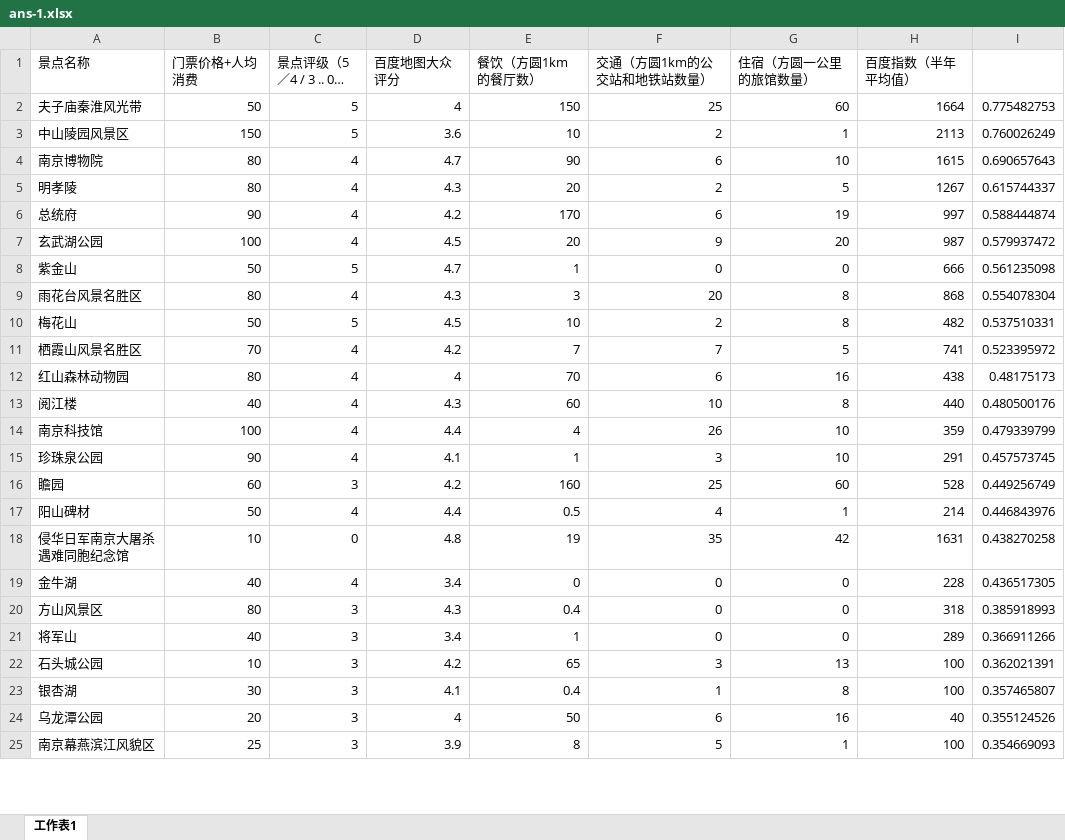
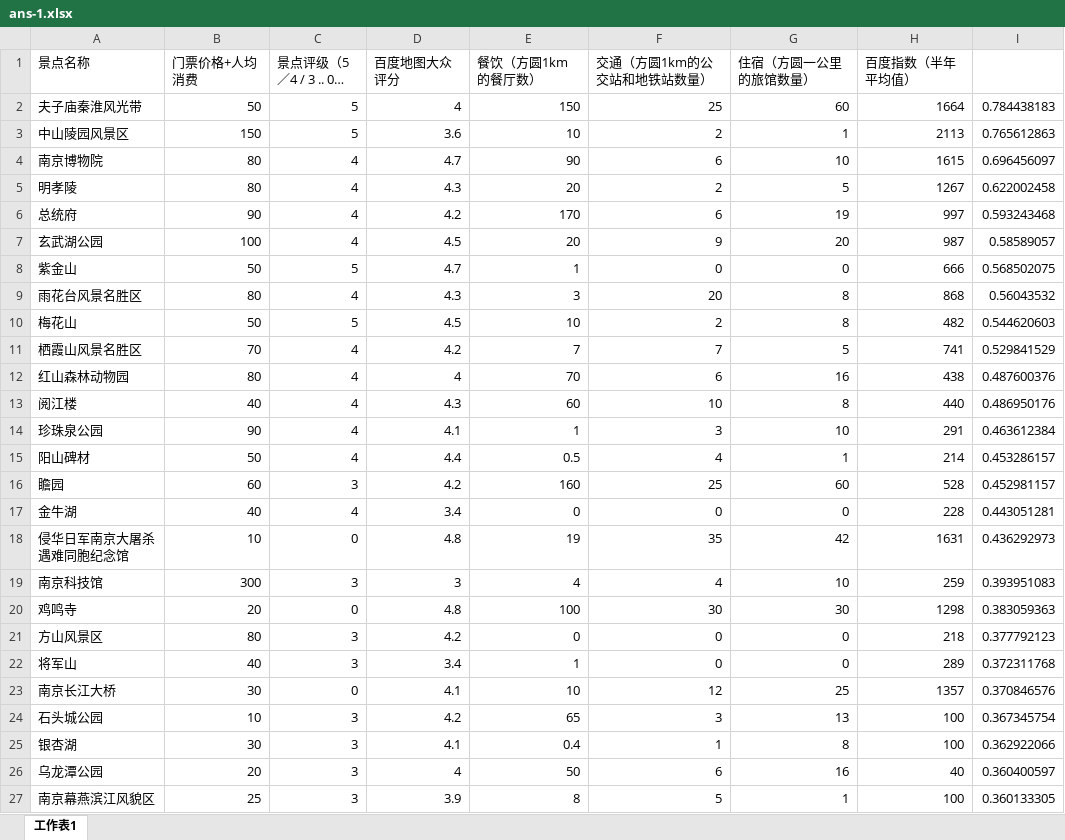
Before and after one commit to AnthonySong98/Matlab, an Excel workbook: 校赛/ans-1.xlsx, sheet 工作表1, drawn as a sheet; only a part is shown; long unchanged cells end in …; values as stored, in another font and other column widths than the file's, no borders; removed rows and columns are numbered as before the commit, all else as after; the diff covers the shown part only; the diff names each change by its address in the sheet, - before the commit and + after, or states it on an @@ line.

```diff
--- a/校赛/ans-1.xlsx (sheet 工作表1)
+++ b/校赛/ans-1.xlsx (sheet 工作表1)
-I2: 0.775482753
+I2: 0.784438183
-I3: 0.760026249
+I3: 0.765612863
-I4: 0.690657643
+I4: 0.696456097
-I5: 0.615744337
+I5: 0.622002458
-I6: 0.588444874
+I6: 0.593243468
-I7: 0.579937472
+I7: 0.58589057
-I8: 0.561235098
+I8: 0.568502075
-I9: 0.554078304
+I9: 0.56043532
-I10: 0.537510331
+I10: 0.544620603
-I11: 0.523395972
+I11: 0.529841529
-I12: 0.48175173
+I12: 0.487600376
-I13: 0.480500176
+I13: 0.486950176
-row 14: 南京科技馆 | 100 | 4 | 4.4 | 4 | 26 | 10 | 359 | 0.479339799
-I14: 0.457573745
+I14: 0.463612384
-row 16: 瞻园 | 60 | 3 | 4.2 | 160 | 25 | 60 | 528 | 0.449256749
-I15: 0.446843976
+I15: 0.453286157
-row 18: 侵华日军南京大屠杀遇难同胞纪念馆 | 10 | 0 | 4.8 | 19 | 35 | 42 | 1631 | 0.438270258
+row 16: 瞻园 | 60 | 3 | 4.2 | 160 | 25 | 60 | 528 | 0.452981157
-I17: 0.436517305
+I17: 0.443051281
+row 18: 侵华日军南京大屠杀遇难同胞纪念馆 | 10 | 0 | 4.8 | 19 | 35 | 42 | 1631 | 0.436292973
+row 19: 南京科技馆 | 300 | 3 | 3 | 4 | 4 | 10 | 259 | 0.393951083
+row 20: 鸡鸣寺 | 20 | 0 | 4.8 | 100 | 30 | 30 | 1298 | 0.383059363
-D21 (百度地图大众评分): 4.3
+D21 (百度地图大众评分): 4.2
-E21 (餐饮（方圆1km的餐厅数）): 0.4
+E21 (餐饮（方圆1km的餐厅数）): 0
-H21 (百度指数（半年平均值）): 318
+H21 (百度指数（半年平均值）): 218
-I21: 0.385918993
+I21: 0.377792123
-I22: 0.366911266
+I22: 0.372311768
+row 23: 南京长江大桥 | 30 | 0 | 4.1 | 10 | 12 | 25 | 1357 | 0.370846576
-I24: 0.362021391
+I24: 0.367345754
-I25: 0.357465807
+I25: 0.362922066
-I26: 0.355124526
+I26: 0.360400597
-I27: 0.354669093
+I27: 0.360133305
```
Also changed, not shown: 10 added rows, 10 removed rows and 46 edited cells elsewhere in this sheet, 校赛/data-all-in-one.xlsx, 校赛/data.xlsx, 21 other files.
